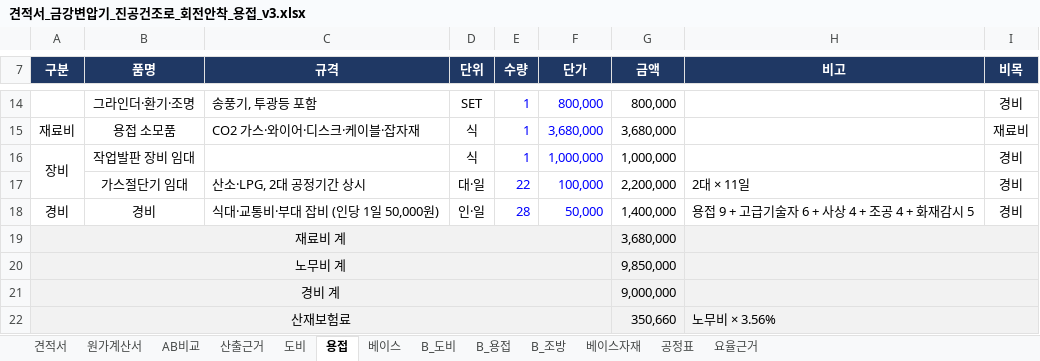
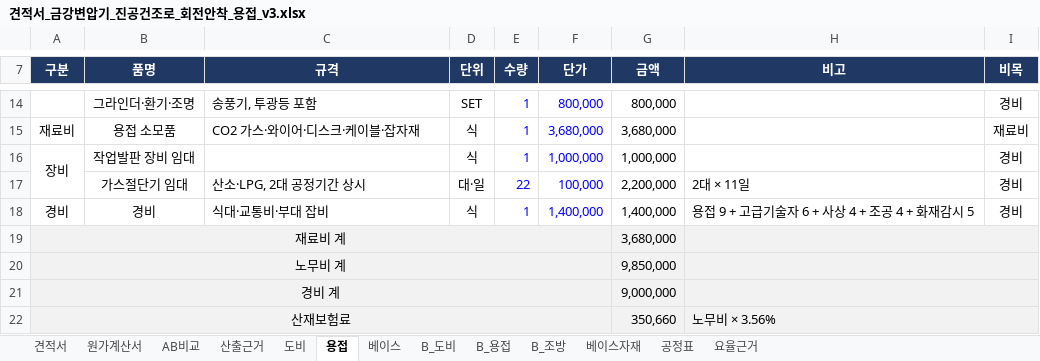
Before and after one commit to kdolbae/personal-task, an Excel workbook: experiments/2026-10-12-kkt-drying-furnace-base/estimate/견적서_금강변압기_진공건조로_회전안착_용접_v3.xlsx, sheet 용접, drawn as a sheet; only a part is shown, gaps mark what is left out; values as stored, in another font and other column widths than the file's, no borders; the diff names each change by its address in the sheet, - before the commit and + after, or states it on an @@ line.

```diff
--- a/experiments/2026-10-12-kkt-drying-furnace-base/estimate/견적서_금강변압기_진공건조로_회전안착_용접_v3.xlsx (sheet 용접)
+++ b/experiments/2026-10-12-kkt-drying-furnace-base/estimate/견적서_금강변압기_진공건조로_회전안착_용접_v3.xlsx (sheet 용접)
-C18 (규격): 식대·교통비·부대 잡비 (인당 1일 50,000원)
+C18 (규격): 식대·교통비·부대 잡비
-D18 (단위): 인·일
+D18 (단위): 식
-E18 (수량): 28
+E18 (수량): 1
-F18 (단가): 50,000
+F18 (단가): 1,400,000
```
Also changed, not shown: sheet 산출근거, sheet B_조방, sheet B_용접, sheet 베이스, 3 other files.
